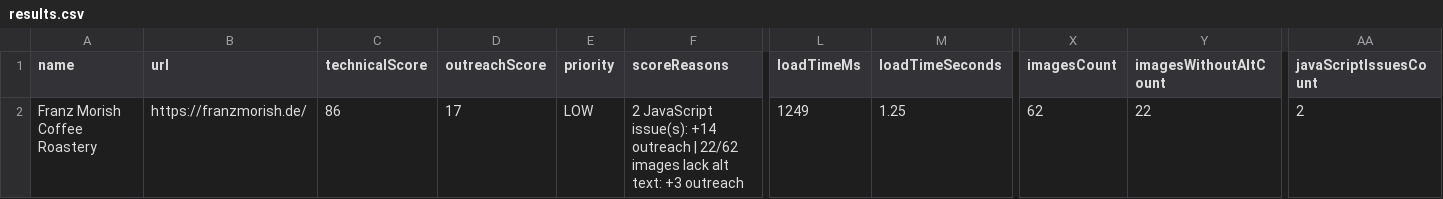
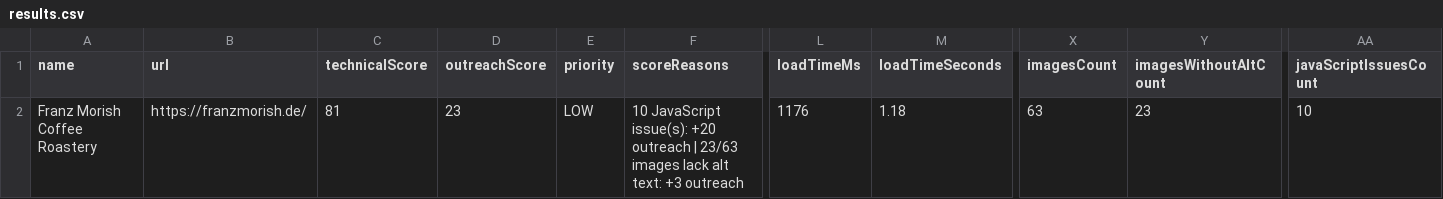
Before and after one commit to BohdanBedrynets/local-business-scanner, a CSV file: data/output/results.csv, drawn as a sheet; only a part is shown, gaps mark what is left out; the diff names each change by its address in the sheet, - before the commit and + after, or states it on an @@ line.

Commit message:
Fix false positive image and link checks

```diff
--- a/data/output/results.csv
+++ b/data/output/results.csv
-C2 (technicalScore): 86
+C2 (technicalScore): 81
-D2 (outreachScore): 17
+D2 (outreachScore): 23
-F2 (scoreReasons): 2 JavaScript issue(s): +14 outreach | 22/62 images lack…
+F2 (scoreReasons): 10 JavaScript issue(s): +20 outreach | 23/63 images lack…
-L2 (loadTimeMs): 1249
+L2 (loadTimeMs): 1176
-M2 (loadTimeSeconds): 1.25
+M2 (loadTimeSeconds): 1.18
-X2 (imagesCount): 62
+X2 (imagesCount): 63
-Y2 (imagesWithoutAltCount): 22
+Y2 (imagesWithoutAltCount): 23
-AA2 (javaScriptIssuesCount): 2
+AA2 (javaScriptIssuesCount): 10
```
Also changed, not shown: 2 other files.
